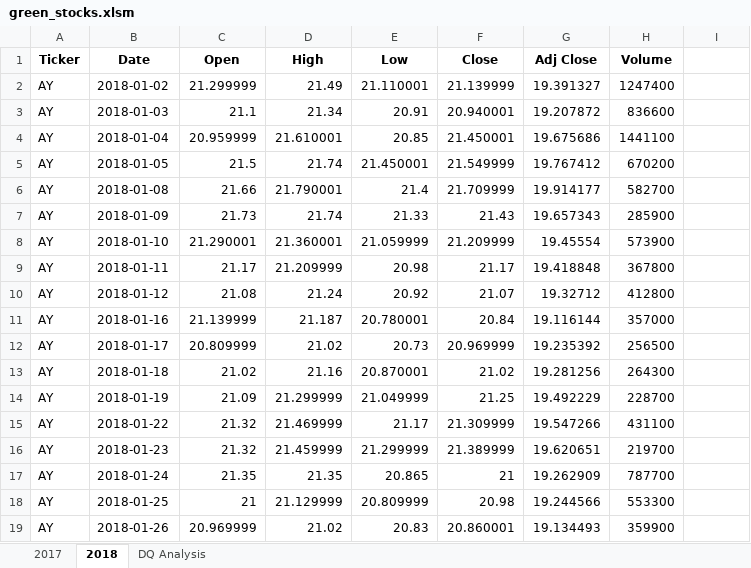
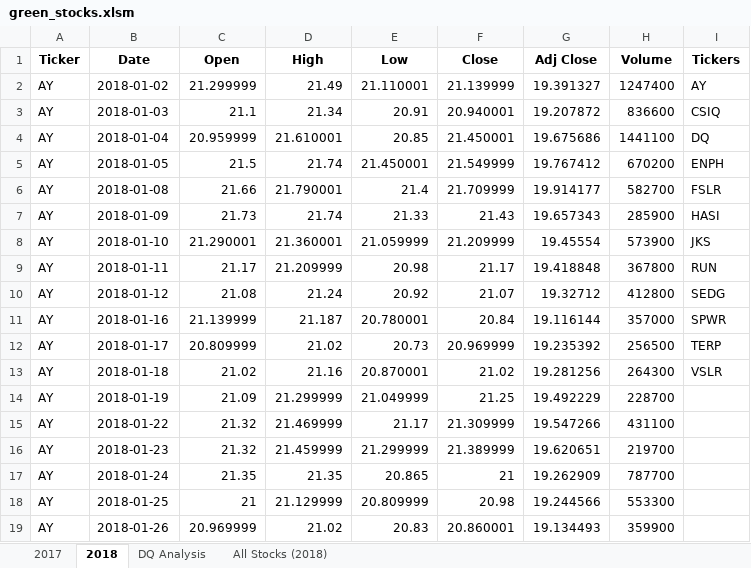
Before and after one commit to RichardHamilton21/stocks-analysis, an Excel workbook: green_stocks.xlsm, sheet 2018, drawn as a sheet; only a part is shown; values as stored, in another font and other column widths than the file's, no borders; the diff names each change by its address in the sheet, - before the commit and + after, or states it on an @@ line.

```diff
--- a/green_stocks.xlsm (sheet 2018)
+++ b/green_stocks.xlsm (sheet 2018)
+sheet tab: All Stocks (2018)
-I1: (empty)
+I1: Tickers
-I2 (Tickers): (empty)
+I2 (Tickers): AY
-I3 (Tickers): (empty)
+I3 (Tickers): CSIQ
-I4 (Tickers): (empty)
+I4 (Tickers): DQ
-I5 (Tickers): (empty)
+I5 (Tickers): ENPH
-I6 (Tickers): (empty)
+I6 (Tickers): FSLR
-I7 (Tickers): (empty)
+I7 (Tickers): HASI
-I8 (Tickers): (empty)
+I8 (Tickers): JKS
-I9 (Tickers): (empty)
+I9 (Tickers): RUN
-I10 (Tickers): (empty)
+I10 (Tickers): SEDG
-I11 (Tickers): (empty)
+I11 (Tickers): SPWR
-I12 (Tickers): (empty)
+I12 (Tickers): TERP
-I13 (Tickers): (empty)
+I13 (Tickers): VSLR
```
Also changed, not shown: sheet DQ Analysis.
